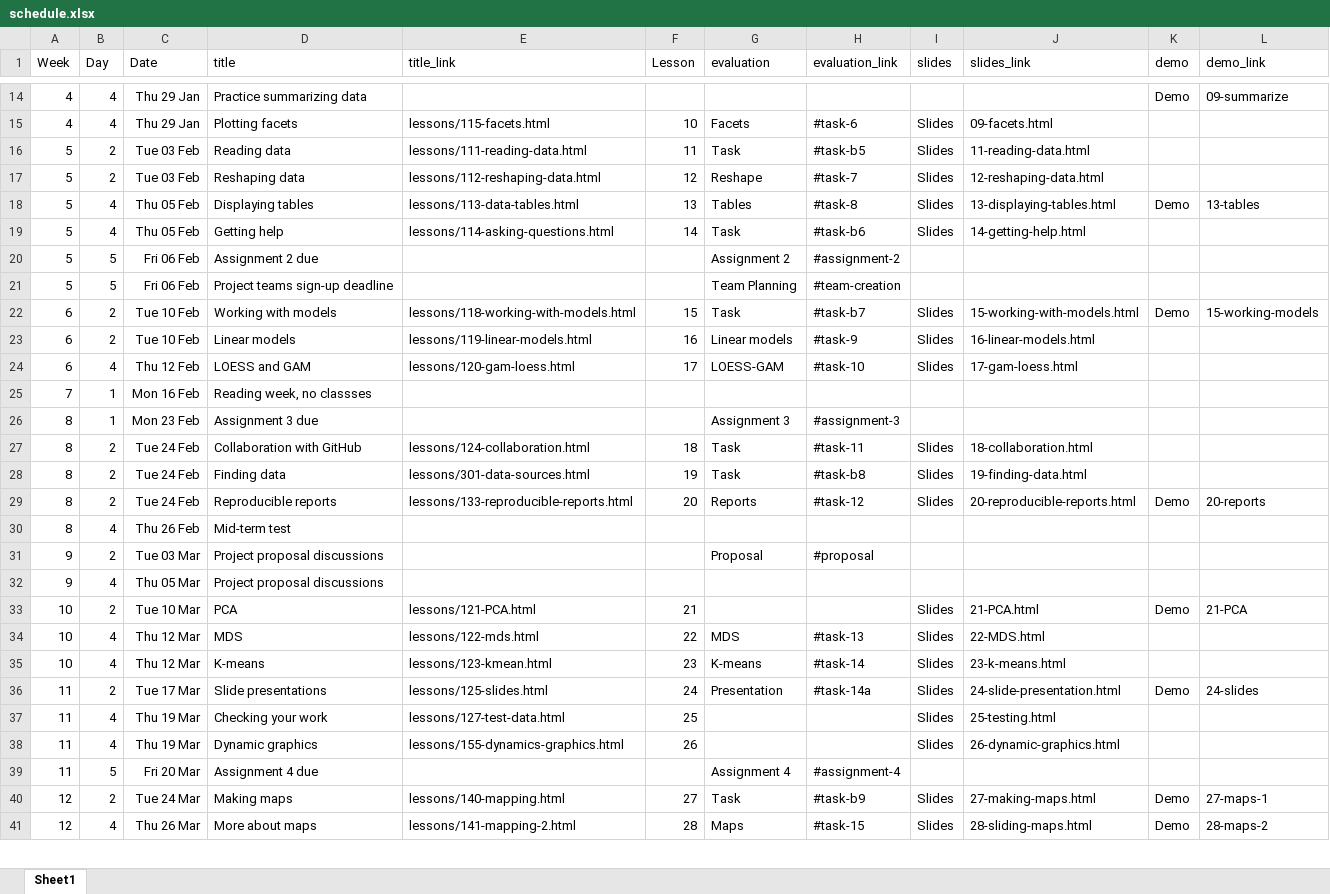
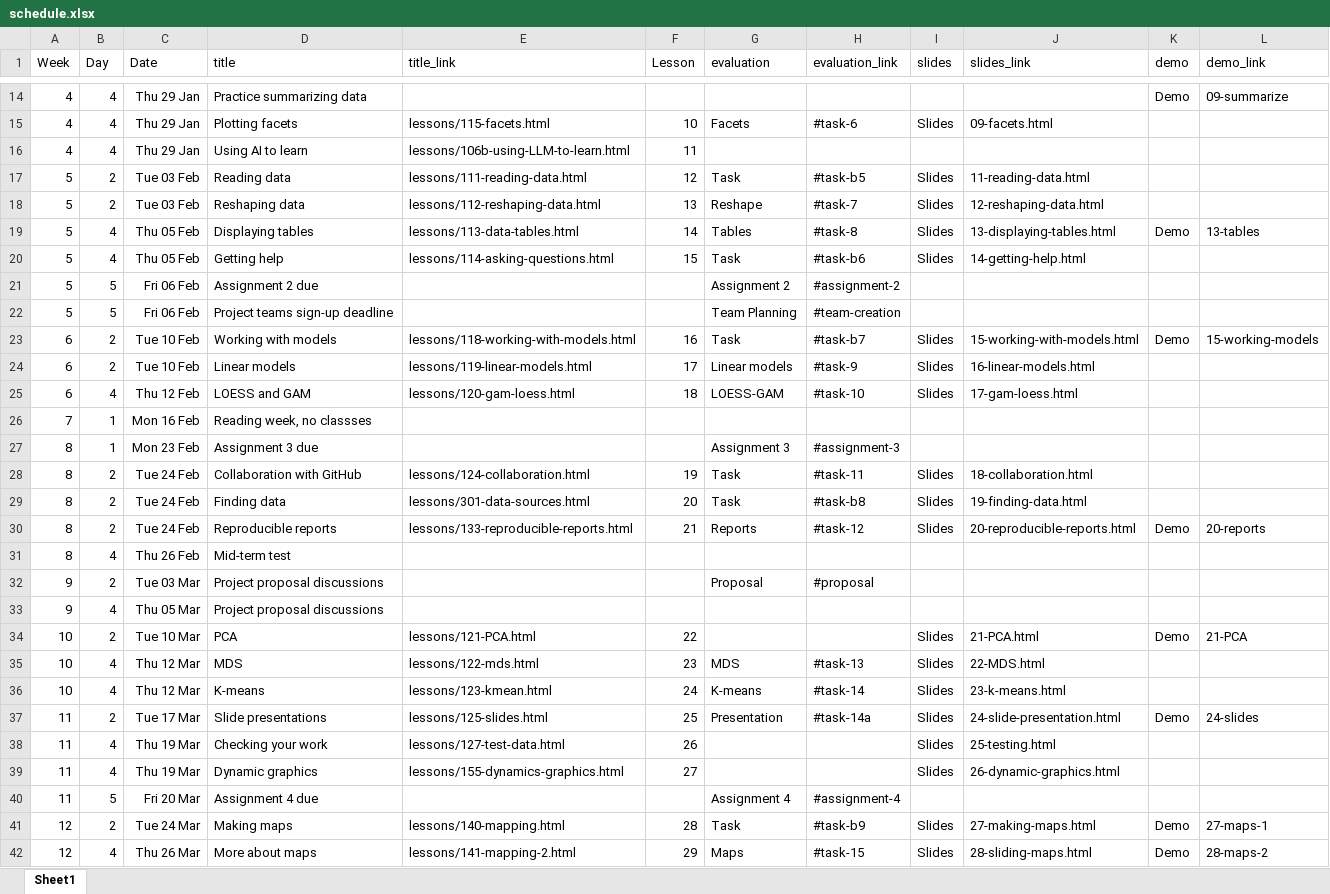
Before and after one commit to AndrewIrwin/data-viz-course, an Excel workbook: data-viz/schedule.xlsx, sheet Sheet1, drawn as a sheet; only a part is shown, gaps mark what is left out; values as stored, in another font and other column widths than the file's, no borders; addresses are those after the commit; the diff covers the shown part only; the diff names each change by its address in the sheet, - before the commit and + after, or states it on an @@ line.

```diff
--- a/data-viz/schedule.xlsx (sheet Sheet1)
+++ b/data-viz/schedule.xlsx (sheet Sheet1)
+row 16: 4 | 4 | Thu 29 Jan | Using AI to learn | lessons/106b-using-LLM-to-learn.html | 11
-F17 (Lesson): 11
+F17 (Lesson): 12
-F18 (Lesson): 12
+F18 (Lesson): 13
-F19 (Lesson): 13
+F19 (Lesson): 14
-F20 (Lesson): 14
+F20 (Lesson): 15
-F23 (Lesson): 15
+F23 (Lesson): 16
-F24 (Lesson): 16
+F24 (Lesson): 17
-F25 (Lesson): 17
+F25 (Lesson): 18
-F28 (Lesson): 18
+F28 (Lesson): 19
-F29 (Lesson): 19
+F29 (Lesson): 20
-F30 (Lesson): 20
+F30 (Lesson): 21
-F34 (Lesson): 21
+F34 (Lesson): 22
-F35 (Lesson): 22
+F35 (Lesson): 23
-F36 (Lesson): 23
+F36 (Lesson): 24
-F37 (Lesson): 24
+F37 (Lesson): 25
-F38 (Lesson): 25
+F38 (Lesson): 26
-F39 (Lesson): 26
+F39 (Lesson): 27
-F41 (Lesson): 27
+F41 (Lesson): 28
-F42 (Lesson): 28
+F42 (Lesson): 29
```
Also changed, not shown: 8 edited cells elsewhere in this sheet, formulas that keep their value, 5 other files.
